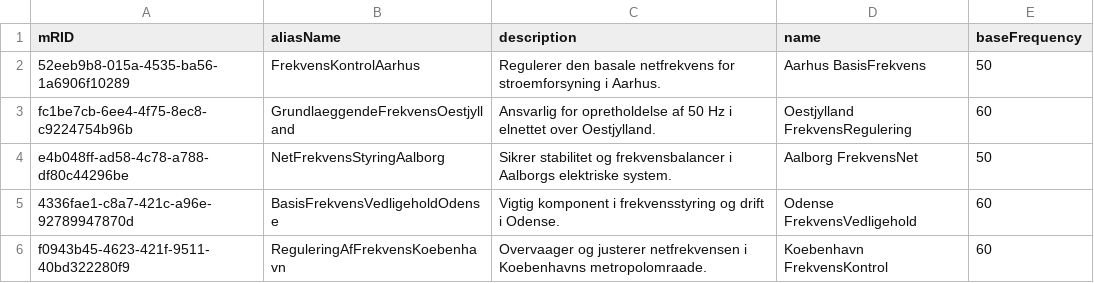
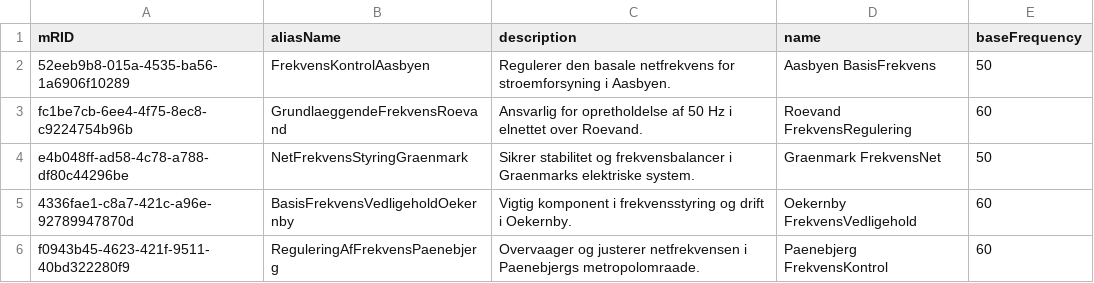
Before and after one commit to Frederikh1/cim_ontology, a CSV file: CIM_Data/BaseFrequency.csv, drawn as a sheet.

Commit message:
Update BaseFrequency.csv

```diff
--- a/CIM_Data/BaseFrequency.csv
+++ b/CIM_Data/BaseFrequency.csv
@@ -1,6 +1,6 @@
 mRID,aliasName,description,name,baseFrequency
-52eeb9b8-015a-4535-ba56-1a6906f10289,FrekvensKontrolAarhus,"Regulerer den basale netfrekvens for stroemforsyning i Aarhus.","Aarhus BasisFrekvens",50
-fc1be7cb-6ee4-4f75-8ec8-c9224754b96b,GrundlaeggendeFrekvensOestjylland,"Ansvarlig for opretholdelse af 50 Hz i elnettet over Oestjylland.","Oestjylland FrekvensRegulering",60
-e4b048ff-ad58-4c78-a788-df80c44296be,NetFrekvensStyringAalborg,"Sikrer stabilitet og frekvensbalancer i Aalborgs elektriske system.","Aalborg FrekvensNet",50
-4336fae1-c8a7-421c-a96e-92789947870d,BasisFrekvensVedligeholdOdense,"Vigtig komponent i frekvensstyring og drift i Odense.","Odense FrekvensVedligehold",60
-f0943b45-4623-421f-9511-40bd322280f9,ReguleringAfFrekvensKoebenhavn,"Overvaager og justerer netfrekvensen i Koebenhavns metropolomraade.","Koebenhavn FrekvensKontrol",60
+52eeb9b8-015a-4535-ba56-1a6906f10289,FrekvensKontrolAasbyen,"Regulerer den basale netfrekvens for stroemforsyning i Aasbyen.","Aasbyen BasisFrekvens",50
+fc1be7cb-6ee4-4f75-8ec8-c9224754b96b,GrundlaeggendeFrekvensRoevand,"Ansvarlig for opretholdelse af 50 Hz i elnettet over Roevand.","Roevand FrekvensRegulering",60
+e4b048ff-ad58-4c78-a788-df80c44296be,NetFrekvensStyringGraenmark,"Sikrer stabilitet og frekvensbalancer i Graenmarks elektriske system.","Graenmark FrekvensNet",50
+4336fae1-c8a7-421c-a96e-92789947870d,BasisFrekvensVedligeholdOekernby,"Vigtig komponent i frekvensstyring og drift i Oekernby.","Oekernby FrekvensVedligehold",60
+f0943b45-4623-421f-9511-40bd322280f9,ReguleringAfFrekvensPaenebjerg,"Overvaager og justerer netfrekvensen i Paenebjergs metropolomraade.","Paenebjerg FrekvensKontrol",60
```
